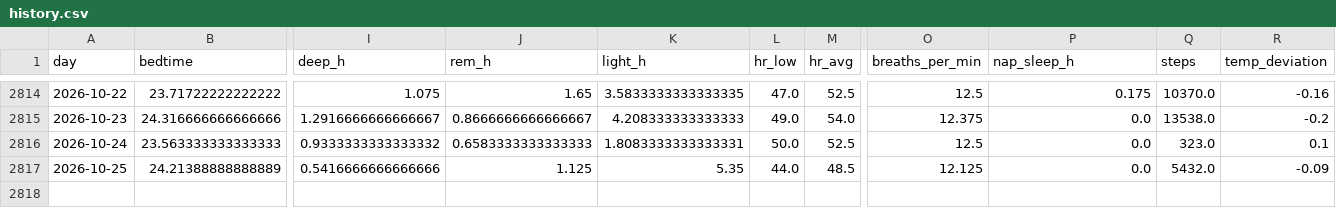
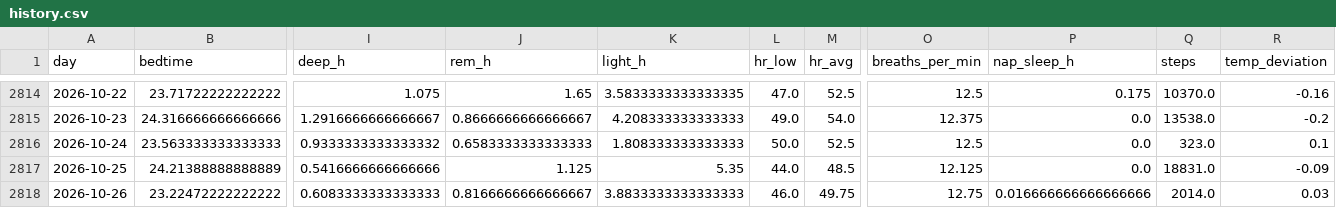
Before and after one commit to petedilworth/health-tracker, a CSV file: data/history.csv, drawn as a sheet; only a part is shown, gaps mark what is left out; rows hold the shown columns only; the diff names each change by its address in the sheet, - before the commit and + after, or states it on an @@ line.

```diff
--- a/data/history.csv
+++ b/data/history.csv
-K2816 (light_h): 1.8083333333333331
+K2816 (light_h): 1.808333333333333
-Q2817 (steps): 5432.0
+Q2817 (steps): 18831.0
+row 2818: 2026-10-26 | 23.22472222222222 | 0.6083333333333333 | 0.8166666666666667 | 3.8833333333333333 | 46.0 | 49.75 | 12.75 | 0.016666666666666666 | 2014.0 | 0.03
```
Also changed, not shown: 27 other files.
